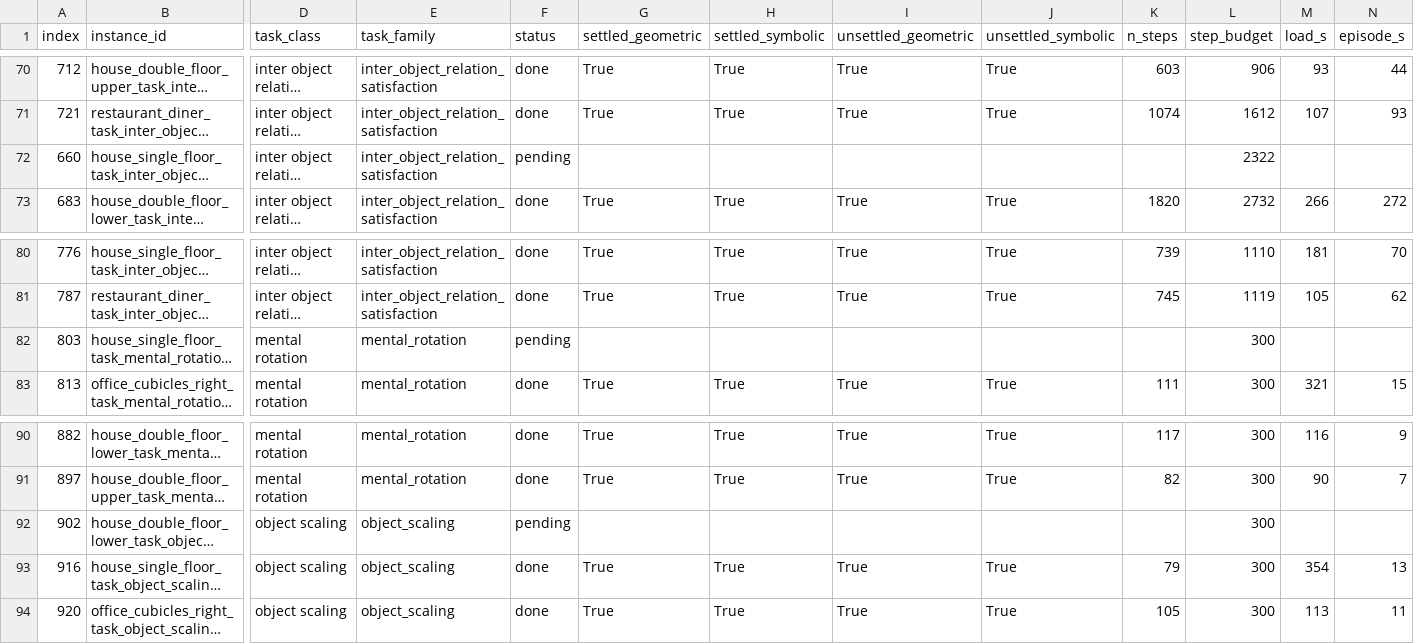
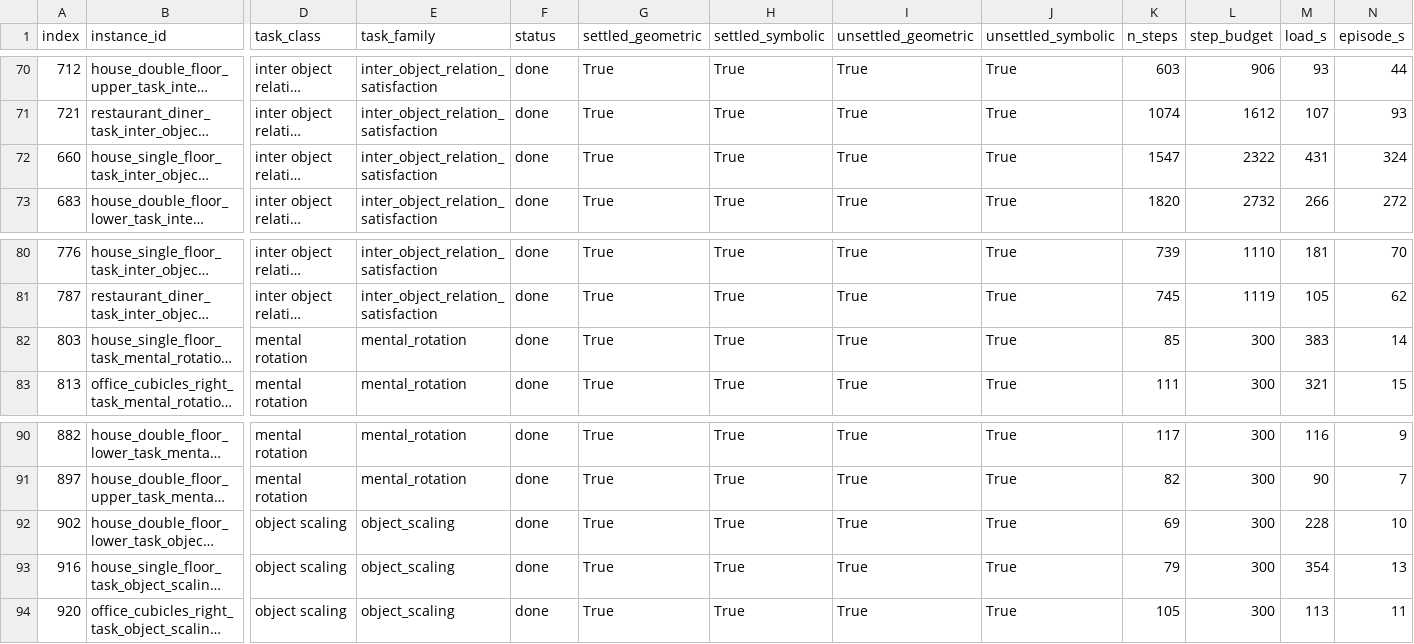
Before and after one commit to kmy17518/iSpatialGym, a CSV file: scripts/llm_harness/reference_gt_100.csv, drawn as a sheet; only a part is shown, gaps mark what is left out; long unchanged cells end in …; the diff names each change by its address in the sheet, - before the commit and + after, or states it on an @@ line.

```diff
--- a/scripts/llm_harness/reference_gt_100.csv
+++ b/scripts/llm_harness/reference_gt_100.csv
-F72 (status): pending
+F72 (status): done
-G72 (settled_geometric): (empty)
+G72 (settled_geometric): True
-H72 (settled_symbolic): (empty)
+H72 (settled_symbolic): True
-I72 (unsettled_geometric): (empty)
+I72 (unsettled_geometric): True
-J72 (unsettled_symbolic): (empty)
+J72 (unsettled_symbolic): True
-K72 (n_steps): (empty)
+K72 (n_steps): 1547
-M72 (load_s): (empty)
+M72 (load_s): 431
-N72 (episode_s): (empty)
+N72 (episode_s): 324
-F82 (status): pending
+F82 (status): done
-G82 (settled_geometric): (empty)
+G82 (settled_geometric): True
-H82 (settled_symbolic): (empty)
+H82 (settled_symbolic): True
-I82 (unsettled_geometric): (empty)
+I82 (unsettled_geometric): True
-J82 (unsettled_symbolic): (empty)
+J82 (unsettled_symbolic): True
-K82 (n_steps): (empty)
+K82 (n_steps): 85
-M82 (load_s): (empty)
+M82 (load_s): 383
-N82 (episode_s): (empty)
+N82 (episode_s): 14
-F92 (status): pending
+F92 (status): done
-G92 (settled_geometric): (empty)
+G92 (settled_geometric): True
-H92 (settled_symbolic): (empty)
+H92 (settled_symbolic): True
-I92 (unsettled_geometric): (empty)
+I92 (unsettled_geometric): True
-J92 (unsettled_symbolic): (empty)
+J92 (unsettled_symbolic): True
-K92 (n_steps): (empty)
+K92 (n_steps): 69
-M92 (load_s): (empty)
+M92 (load_s): 228
-N92 (episode_s): (empty)
+N92 (episode_s): 10
```
Also changed, not shown: 2 other files.
